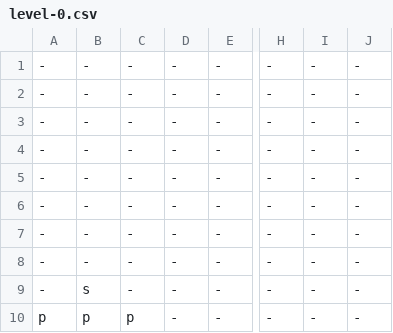
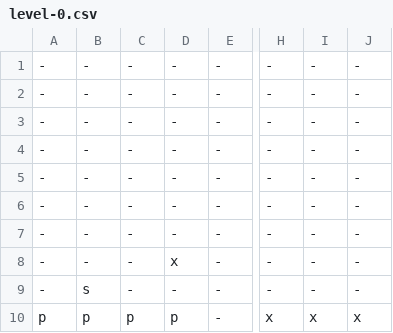
Before and after one commit to Bobatron/block-boy, a CSV file: assets/levels/level-0.csv, drawn as a sheet; only a part is shown, gaps mark what is left out; the diff names each change by its address in the sheet, - before the commit and + after, or states it on an @@ line.

```diff
--- a/assets/levels/level-0.csv
+++ b/assets/levels/level-0.csv
-D8: -
+D8: x
-D10: -
+D10: p
-H10: -
+H10: x
-I10: -
+I10: x
-J10: -
+J10: x
```
Also changed, not shown: 5 other files.
